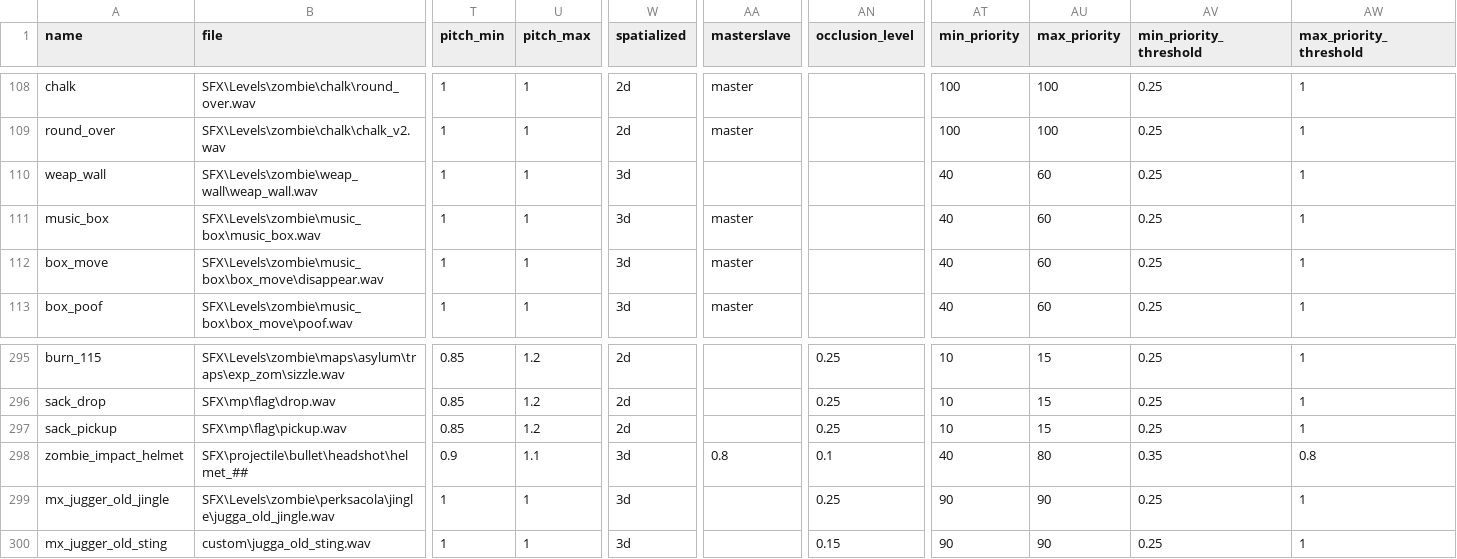
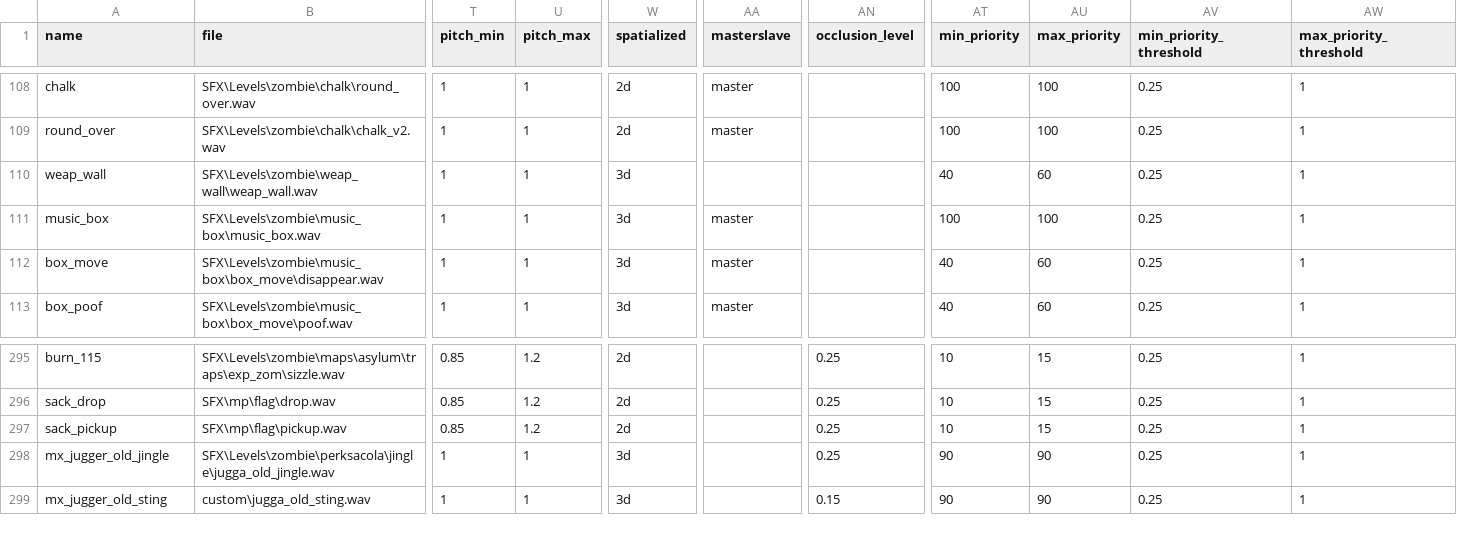
Before and after one commit to JBShady/COD5-Remastered, a CSV file: raw/soundaliases/dlc2_share.csv, drawn as a sheet; only a part is shown, gaps mark what is left out; rows hold the shown columns only; the diff names each change by its address in the sheet, - before the commit and + after, or states it on an @@ line.

```diff
--- a/raw/soundaliases/dlc2_share.csv
+++ b/raw/soundaliases/dlc2_share.csv
-AT111 (min_priority): 40
+AT111 (min_priority): 100
-AU111 (max_priority): 60
+AU111 (max_priority): 100
-row 298: zombie_impact_helmet | SFX\projectile\bullet\headshot\helmet_## | 0.9 | 1.1 | 3d | 0.8 | 0.1 | 40 | 80 | 0.35 | 0.8
```
Also changed, not shown: raw/soundaliases/dlc2_vox.csv, raw/soundaliases/dlc_share.csv, 4 other files.
